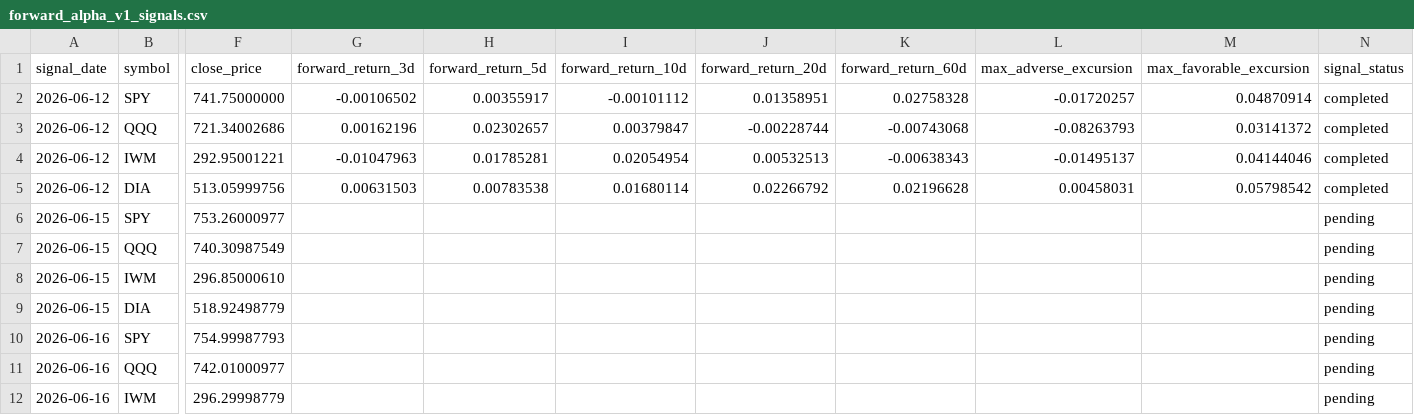
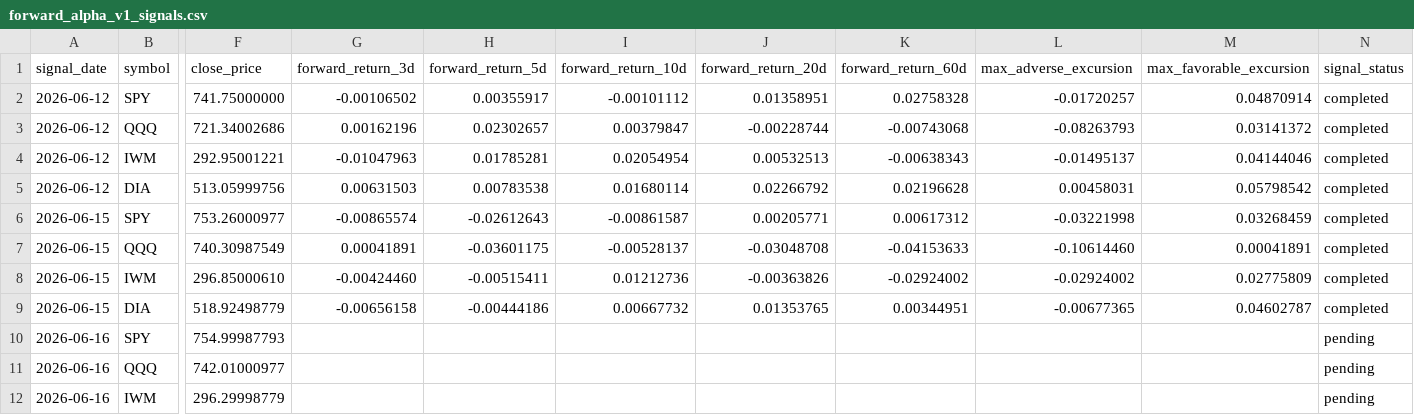
Before and after one commit to xuanho912/market-predictor, a CSV file: outputs/forward_alpha_v1_signals.csv, drawn as a sheet; only a part is shown, gaps mark what is left out; the diff covers the shown part only; the diff names each change by its address in the sheet, - before the commit and + after, or states it on an @@ line.

```diff
--- a/outputs/forward_alpha_v1_signals.csv
+++ b/outputs/forward_alpha_v1_signals.csv
-G6 (forward_return_3d): (empty)
+G6 (forward_return_3d): -0.00865574
-H6 (forward_return_5d): (empty)
+H6 (forward_return_5d): -0.02612643
-I6 (forward_return_10d): (empty)
+I6 (forward_return_10d): -0.00861587
-J6 (forward_return_20d): (empty)
+J6 (forward_return_20d): 0.00205771
-K6 (forward_return_60d): (empty)
+K6 (forward_return_60d): 0.00617312
-L6 (max_adverse_excursion): (empty)
+L6 (max_adverse_excursion): -0.03221998
-M6 (max_favorable_excursion): (empty)
+M6 (max_favorable_excursion): 0.03268459
-N6:N9 (signal_status): pending
+N6:N9 (signal_status): completed
-G7 (forward_return_3d): (empty)
+G7 (forward_return_3d): 0.00041891
-H7 (forward_return_5d): (empty)
+H7 (forward_return_5d): -0.03601175
-I7 (forward_return_10d): (empty)
+I7 (forward_return_10d): -0.00528137
-J7 (forward_return_20d): (empty)
+J7 (forward_return_20d): -0.03048708
-K7 (forward_return_60d): (empty)
+K7 (forward_return_60d): -0.04153633
-L7 (max_adverse_excursion): (empty)
+L7 (max_adverse_excursion): -0.10614460
-M7 (max_favorable_excursion): (empty)
+M7 (max_favorable_excursion): 0.00041891
-G8 (forward_return_3d): (empty)
+G8 (forward_return_3d): -0.00424460
-H8 (forward_return_5d): (empty)
+H8 (forward_return_5d): -0.00515411
-I8 (forward_return_10d): (empty)
+I8 (forward_return_10d): 0.01212736
-J8 (forward_return_20d): (empty)
+J8 (forward_return_20d): -0.00363826
-K8 (forward_return_60d): (empty)
+K8 (forward_return_60d): -0.02924002
-L8 (max_adverse_excursion): (empty)
+L8 (max_adverse_excursion): -0.02924002
-M8 (max_favorable_excursion): (empty)
+M8 (max_favorable_excursion): 0.02775809
-G9 (forward_return_3d): (empty)
+G9 (forward_return_3d): -0.00656158
-H9 (forward_return_5d): (empty)
+H9 (forward_return_5d): -0.00444186
-I9 (forward_return_10d): (empty)
+I9 (forward_return_10d): 0.00667732
-J9 (forward_return_20d): (empty)
+J9 (forward_return_20d): 0.01353765
-K9 (forward_return_60d): (empty)
+K9 (forward_return_60d): 0.00344951
-L9 (max_adverse_excursion): (empty)
+L9 (max_adverse_excursion): -0.00677365
-M9 (max_favorable_excursion): (empty)
+M9 (max_favorable_excursion): 0.04602787
```
Also changed, not shown: 4 added rows elsewhere in this file, outputs/forward_alpha_v1_daily_checks.csv, 57 other files.
